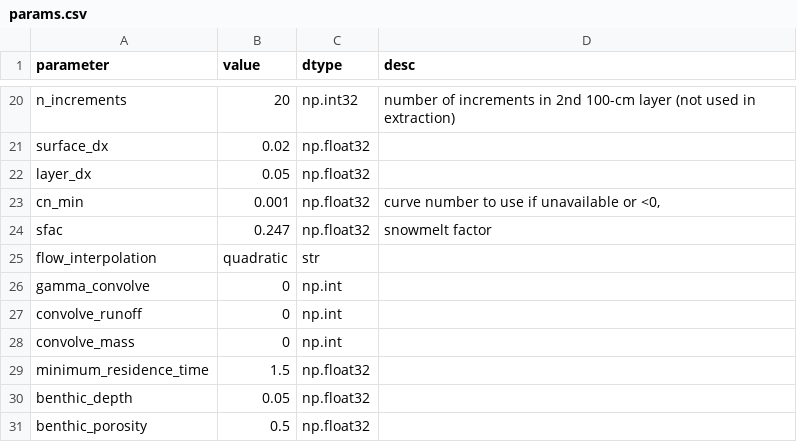
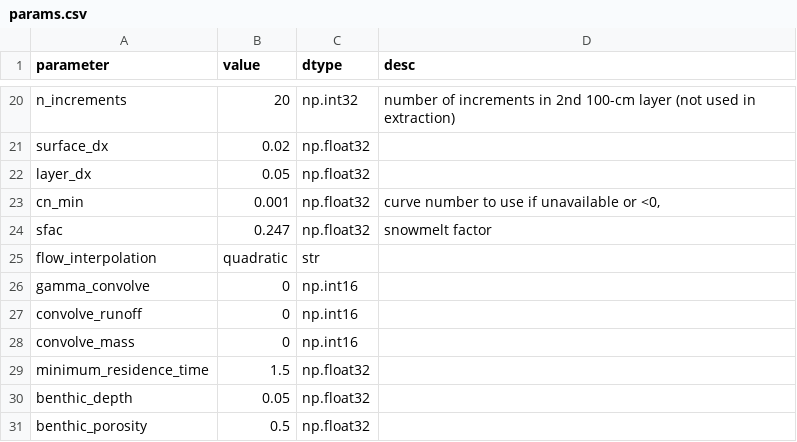
Before and after one commit to USEPA/opp-efed-sam, a CSV file: Tables/params.csv, drawn as a sheet; only a part is shown, gaps mark what is left out.

```diff
--- a/Tables/params.csv
+++ b/Tables/params.csv
@@ -25,5 +25,5 @@ sfac,0.247,np.float32,snowmelt factor
 flow_interpolation,quadratic,str,
-gamma_convolve,0,np.int,
-convolve_runoff,0,np.int,
-convolve_mass,0,np.int,
+gamma_convolve,0,np.int16
+convolve_runoff,0,np.int16
+convolve_mass,0,np.int16
 minimum_residence_time,1.5,np.float32,
```
Also changed, not shown: 10 other files.
